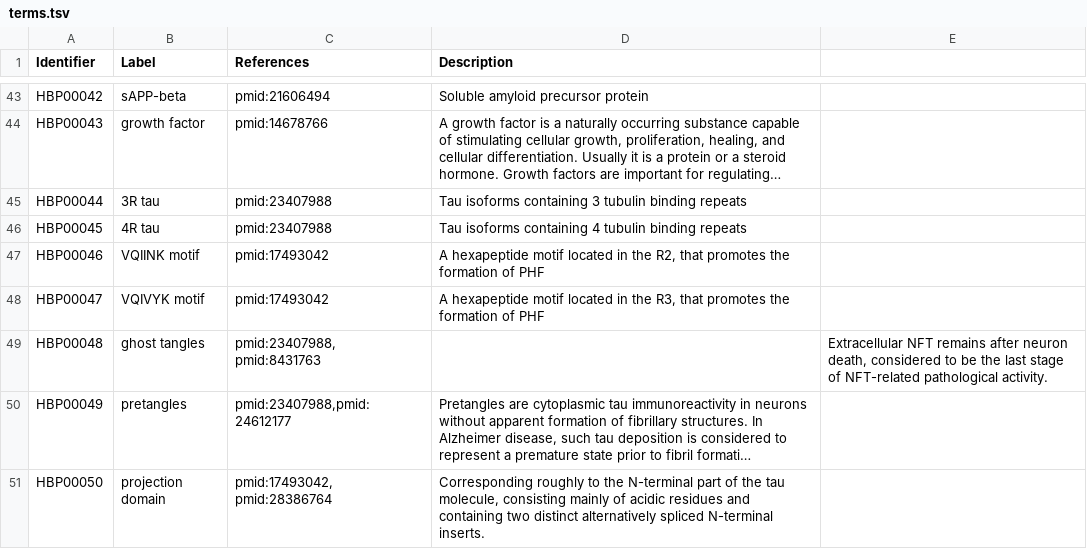
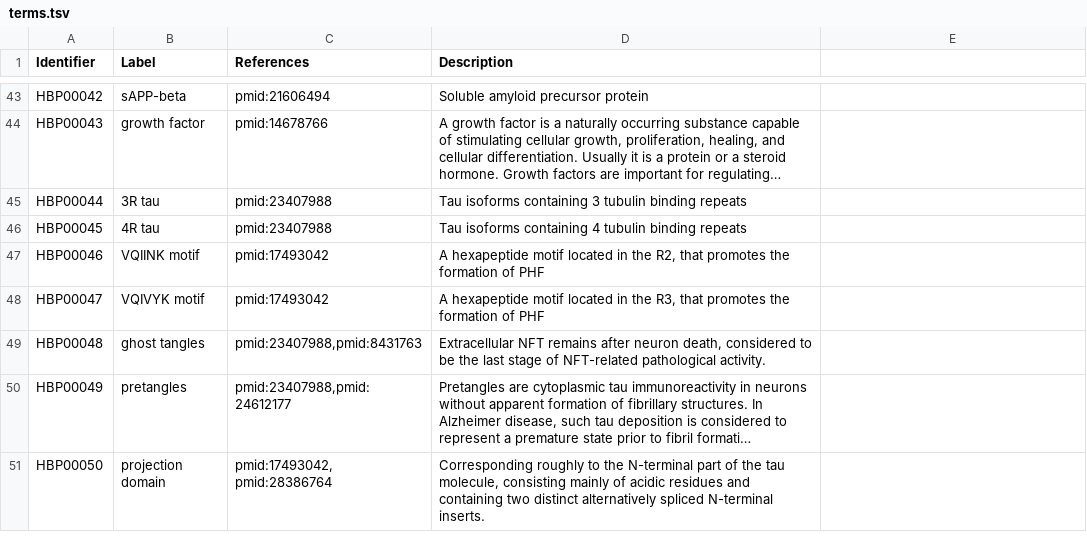
Before and after one commit to pharmacome/conso, a TSV file: terms.tsv, drawn as a sheet; only a part is shown, gaps mark what is left out; long unchanged cells end in …; the diff names each change by its address in the sheet, - before the commit and + after, or states it on an @@ line.

Commit message:
Try again

```diff
--- a/terms.tsv
+++ b/terms.tsv
-C49 (References): pmid:23407988, pmid:8431763
+C49 (References): pmid:23407988,pmid:8431763
-D49 (Description): (empty)
+D49 (Description): Extracellular NFT remains after neuron death, considered to be the last stage of NFT-related pathological activity.
-E49: Extracellular NFT remains after neuron death, considered to be the last stage of NFT-related pathological activity.
+E49: (empty)
```
